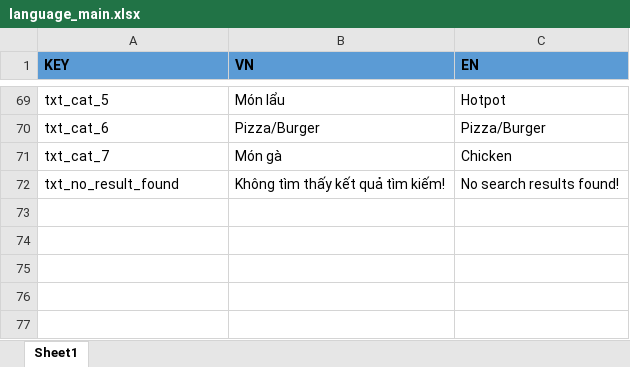
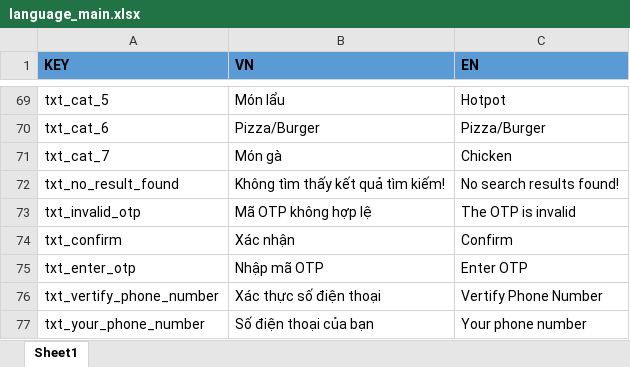
Before and after one commit to PLHB1712289/customer-delivery-food, an Excel workbook: tools/text-wrapper/language_main.xlsx, sheet Sheet1, drawn as a sheet; only a part is shown, gaps mark what is left out; values as stored, in another font and other column widths than the file's, no borders; the diff names each change by its address in the sheet, - before the commit and + after, or states it on an @@ line.

Commit message:
localize page VertifyPhone & Input OTP, add fake service

```diff
--- a/tools/text-wrapper/language_main.xlsx (sheet Sheet1)
+++ b/tools/text-wrapper/language_main.xlsx (sheet Sheet1)
+row 73: txt_invalid_otp | Mã OTP không hợp lệ | The OTP is invalid
+row 74: txt_confirm | Xác nhận | Confirm
+row 75: txt_enter_otp | Nhập mã OTP | Enter OTP
+row 76: txt_vertify_phone_number | Xác thực số điện thoại | Vertify Phone Number
+row 77: txt_your_phone_number | Số điện thoại của bạn | Your phone number
```
Also changed, not shown: 11 other files.
